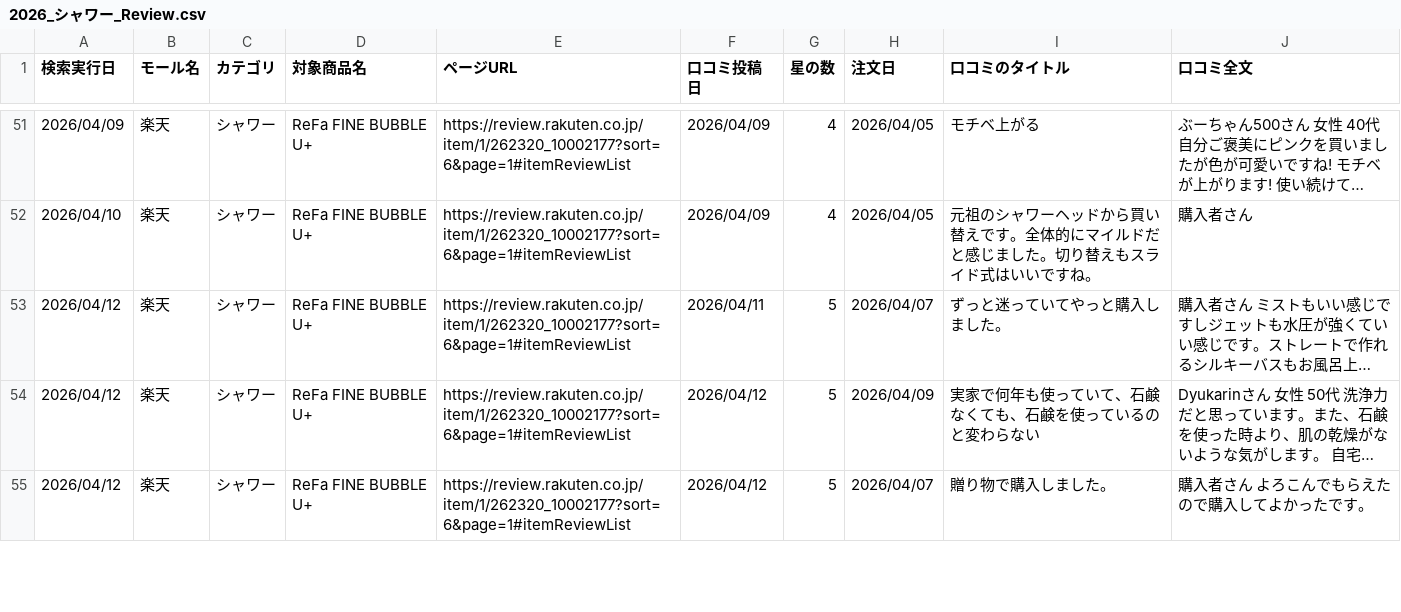
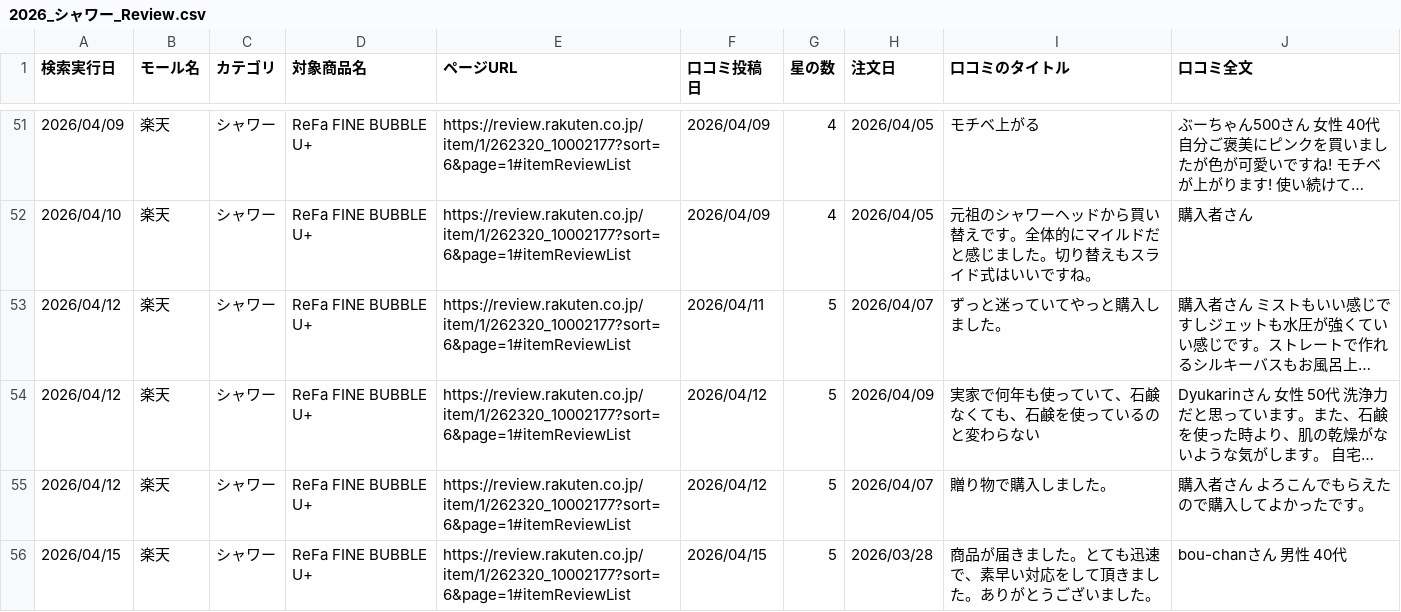
Before and after one commit to Beautech-1G/Review_scraper, a CSV file: review_csv/2026_シャワー_Review.csv, drawn as a sheet; only a part is shown, gaps mark what is left out; long unchanged cells end in …; the diff covers the shown part only.

```diff
--- a/review_csv/2026_シャワー_Review.csv
+++ b/review_csv/2026_シャワー_Review.csv
@@ -55 +55,2 @@
 2026/04/12,楽天,シャワー,ReFa FINE BUBBLE U+,https://review.rakuten.co.jp/item/1/262320_10002177?sort=6&page=1#itemReviewList,2026/04/12,5,2026/04/07,贈り物で購入しました。,購入者さん よろこんでもらえたので購入してよかったです。
+2026/04/15,楽天,シャワー,ReFa FINE BUBBLE U+,https://review.rakuten.co.jp/item/1/262320_10002177?sort=6&page=1#itemReviewList,2026/04/15,5,2026/03/28,商品が届きました。とても迅速で、素早い対応をして頂きました。ありがとうございました。,bou-chanさん 男性 40代
```
Also changed, not shown: 1 added row elsewhere in this file.
